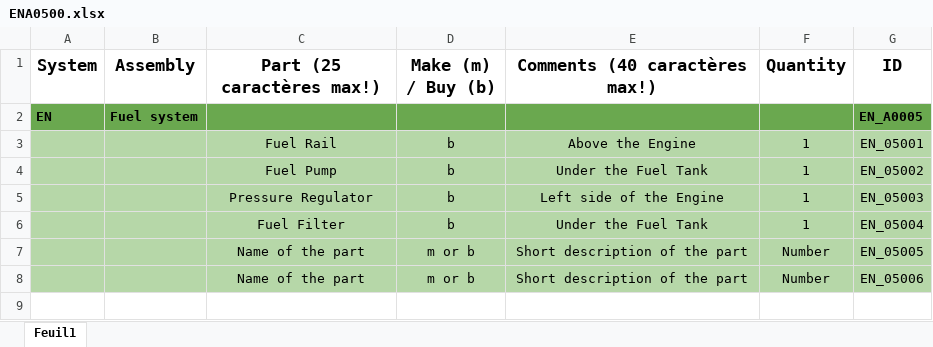
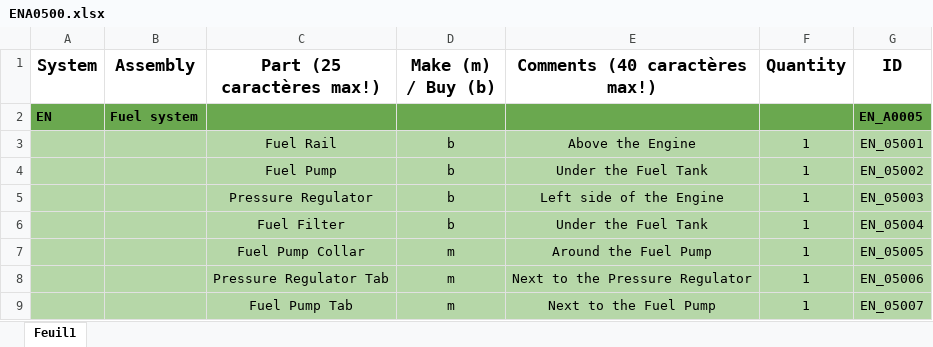
Before and after one commit to EOSCogniton/STUF2019, an Excel workbook: CR - Cost Report/BOM/EN/ENA0500.xlsx, sheet Feuil1, drawn as a sheet; values as stored, in another font and other column widths than the file's, no borders; removed rows and columns are numbered as before the commit, all else as after; the diff names each change by its address in the sheet, - before the commit and + after, or states it on an @@ line.

```diff
--- a/CR - Cost Report/BOM/EN/ENA0500.xlsx (sheet Feuil1)
+++ b/CR - Cost Report/BOM/EN/ENA0500.xlsx (sheet Feuil1)
-row 7:  |  | Name of the part | m or b | Short description of the part | Number | EN_05005
-row 8:  |  | Name of the part | m or b | Short description of the part | Number | EN_05006
+row 7:  |  | Fuel Pump Collar | m | Around the Fuel Pump | 1 | EN_05005
+row 8:  |  | Pressure Regulator Tab | m | Next to the Pressure Regulator | 1 | EN_05006
+row 9:  |  | Fuel Pump Tab | m | Next to the Fuel Pump | 1 | EN_05007
```
Also changed, not shown: CR - Cost Report/BOM/EN/ENA0900.xlsx.
